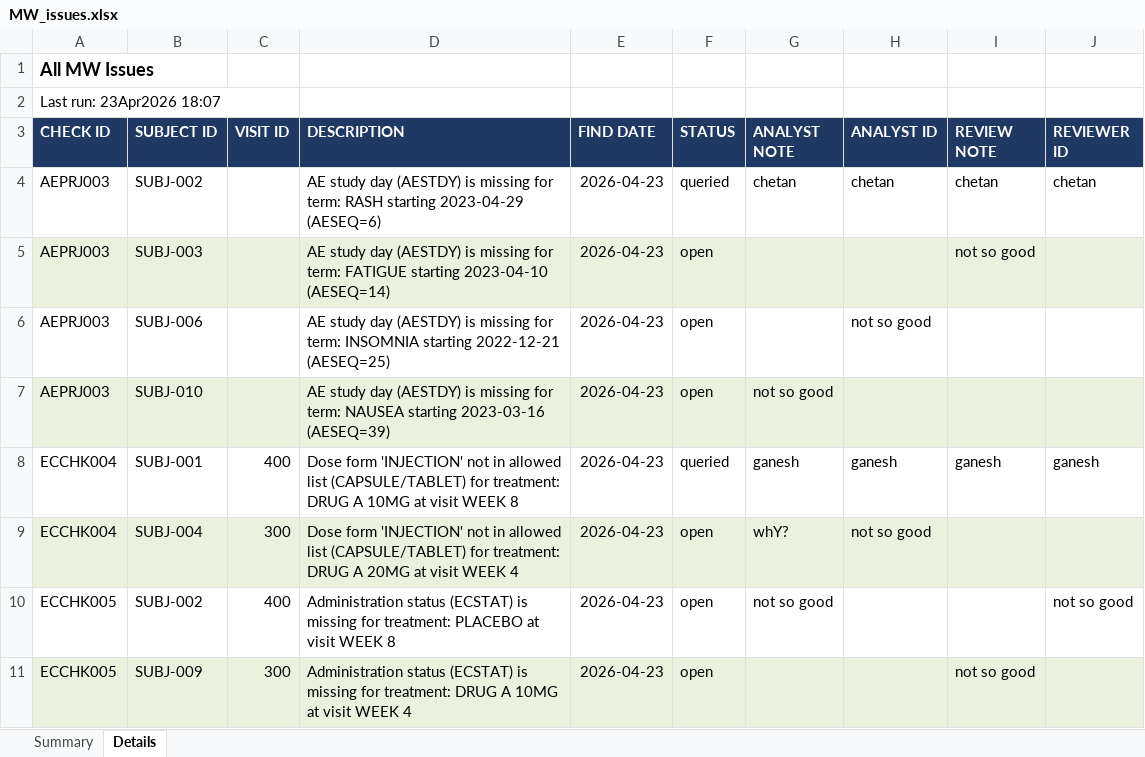
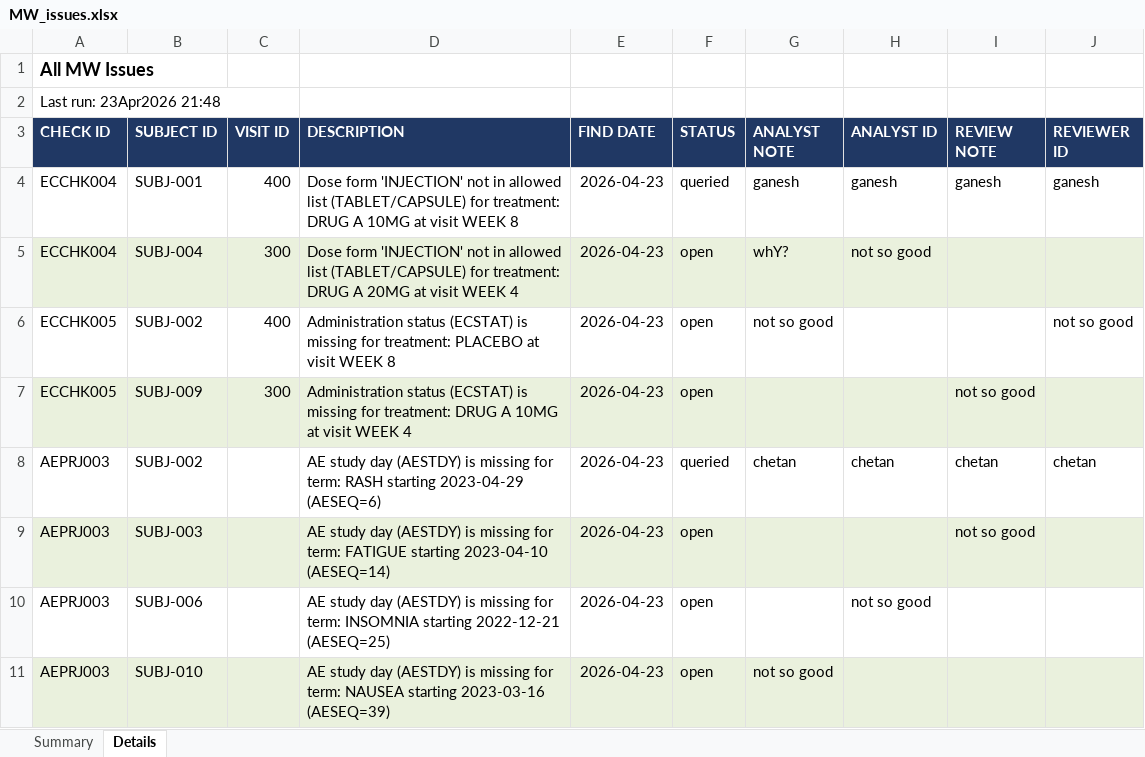
Before and after one commit to ganeshbabuNN/pyCoreGage, an Excel workbook: examples/STUDY01_TRAIL01/outputs/reports/MW_issues.xlsx, sheet Details, drawn as a sheet; values as stored, in another font and other column widths than the file's, no borders; removed rows and columns are numbered as before the commit, all else as after; the diff names each change by its address in the sheet, - before the commit and + after, or states it on an @@ line.

```diff
--- a/examples/STUDY01_TRAIL01/outputs/reports/MW_issues.xlsx (sheet Details)
+++ b/examples/STUDY01_TRAIL01/outputs/reports/MW_issues.xlsx (sheet Details)
-A2 (CHECK ID): Last run: 23Apr2026 18:07
+A2 (CHECK ID): Last run: 23Apr2026 21:48
+row 4: ECCHK004 | SUBJ-001 | 400 | Dose form 'INJECTION' not in allowed list (TABLET/CAPSULE) for treatment: DRUG A 10MG at visit WEEK 8 | 2026-04-23 | queried | ganesh | ganesh | ganesh | ganesh
+row 5: ECCHK004 | SUBJ-004 | 300 | Dose form 'INJECTION' not in allowed list (TABLET/CAPSULE) for treatment: DRUG A 20MG at visit WEEK 4 | 2026-04-23 | open | whY? | not so good
@@ row 10 moved to row 6: ECCHK005 @@
@@ row 11 moved to row 7: ECCHK005 @@
-row 8: ECCHK004 | SUBJ-001 | 400 | Dose form 'INJECTION' not in allowed list (CAPSULE/TABLET) for treatment: DRUG A 10MG at visit WEEK 8 | 2026-04-23 | queried | ganesh | ganesh | ganesh | ganesh
-row 9: ECCHK004 | SUBJ-004 | 300 | Dose form 'INJECTION' not in allowed list (CAPSULE/TABLET) for treatment: DRUG A 20MG at visit WEEK 4 | 2026-04-23 | open | whY? | not so good
```
Also changed, not shown: sheet Summary, examples/STUDY01_TRAIL01/outputs/reports/all_closed.xlsx, 13 other files.
